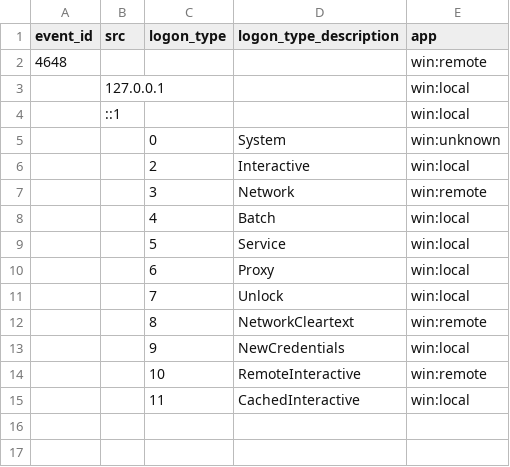
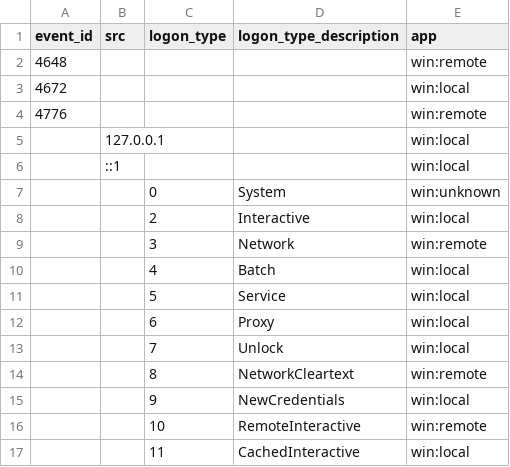
Before and after one commit to my2ndhead/TA-microsoft-windows, a CSV file: lookups/wineventlog_app.csv, drawn as a sheet; the diff names each change by its address in the sheet, - before the commit and + after, or states it on an @@ line.

```diff
--- a/lookups/wineventlog_app.csv
+++ b/lookups/wineventlog_app.csv
+row 3: 4672 |  |  |  | win:local
+row 4: 4776 |  |  |  | win:remote
```
Also changed, not shown: 3 other files.
